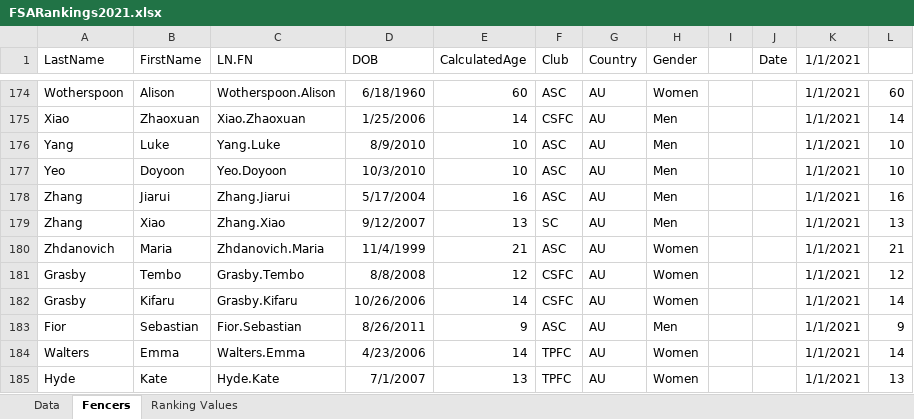
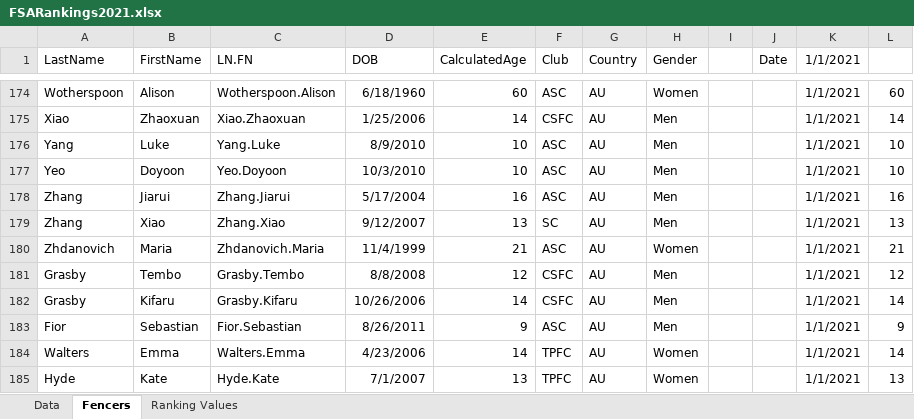
Before and after one commit to stuartmarshall87/FencingSAResults2, an Excel workbook: 2021/FSARankings2021.xlsx, sheet Fencers, drawn as a sheet; only a part is shown, gaps mark what is left out; values as stored, in another font and other column widths than the file's, no borders; table styles not drawn; the diff names each change by its address in the sheet, - before the commit and + after, or states it on an @@ line.

```diff
--- a/2021/FSARankings2021.xlsx (sheet Fencers)
+++ b/2021/FSARankings2021.xlsx (sheet Fencers)
-H181:H182 (Gender): Women
+H181:H182 (Gender): Men
```
Also changed, not shown: sheet Data, formulas that keep their value, 2021/FSARankings2021DisplayV2.xlsx, 5 other files.
